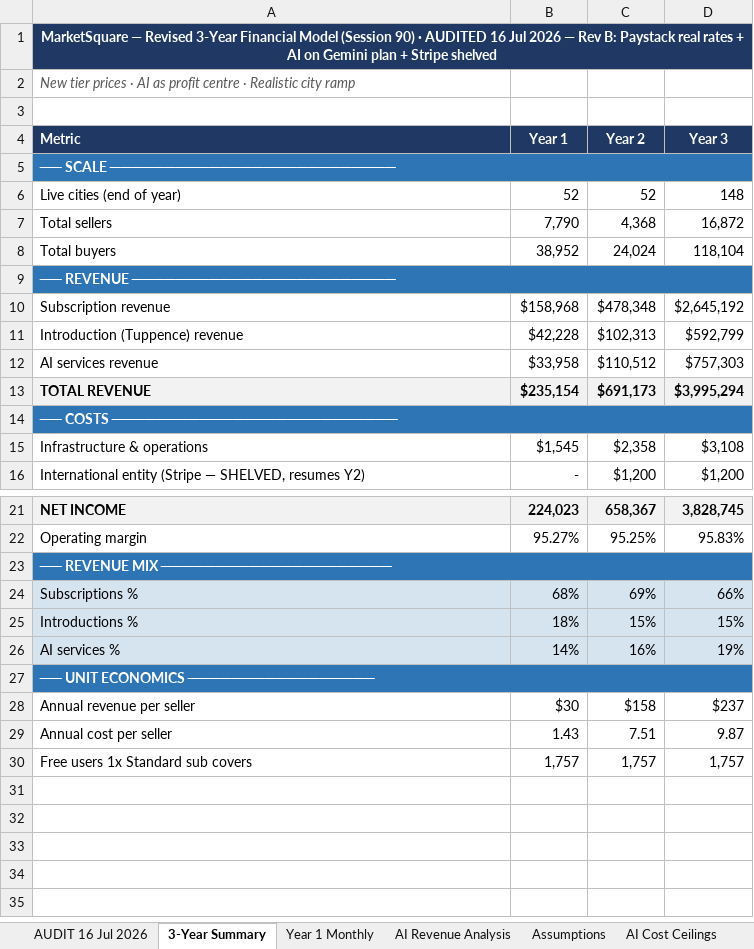
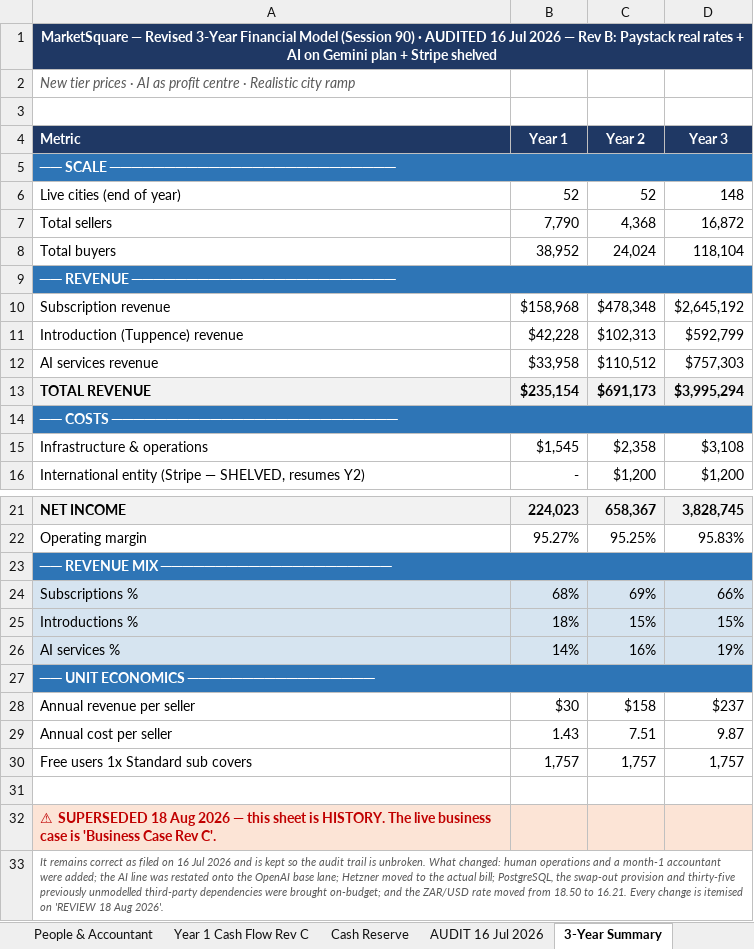
Before and after one commit to dmcontiki2/marketsquare, an Excel workbook: MarketSquare_Cost_Breakdown_v2_AIcosts.xlsx, sheet 3-Year Summary, drawn as a sheet; only a part is shown, gaps mark what is left out; values as stored, in another font and other column widths than the file's, no borders; the diff names each change by its address in the sheet, - before the commit and + after, or states it on an @@ line.

```diff
--- a/MarketSquare_Cost_Breakdown_v2_AIcosts.xlsx (sheet 3-Year Summary)
+++ b/MarketSquare_Cost_Breakdown_v2_AIcosts.xlsx (sheet 3-Year Summary)
+sheet tab: People & Accountant
+sheet tab: Year 1 Cash Flow Rev C
+sheet tab: Cash Reserve
-B1:D1 fill: none
+B1:D1 fill: #1F3864
-B5:D5 fill: none
+B5:D5 fill: #2E75B6
-B9:D9 fill: none
+B9:D9 fill: #2E75B6
-B14:D14 fill: none
+B14:D14 fill: #2E75B6
-B23:D23 fill: none
+B23:D23 fill: #2E75B6
-B27:D27 fill: none
+B27:D27 fill: #2E75B6
+row 31: (empty)
+row 32: ⚠ SUPERSEDED 18 Aug 2026 — this sheet is HISTORY. The live business case is 'Business Case Rev C'.
+row 33: It remains correct as filed on 16 Jul 2026 and is kept so the audit trail is unbroken. What changed: human operations and a month-1 accountant were added; the AI line was restated onto the OpenAI base lane; Hetzner moved to the actual bill; PostgreSQL, the swap-out provision and thirty-five previously unmodelled third-party dependencies were brought on-budget; and the ZAR/USD rate moved from 18.50 to 16.21. Every change is itemised on 'REVIEW 18 Aug 2026'.
```
Also changed, not shown: sheet Assumptions, sheet Year 1 Monthly, sheet AI Revenue Analysis, sheet AI Cost Ceilings, other sheet tabs, 8 other files.
